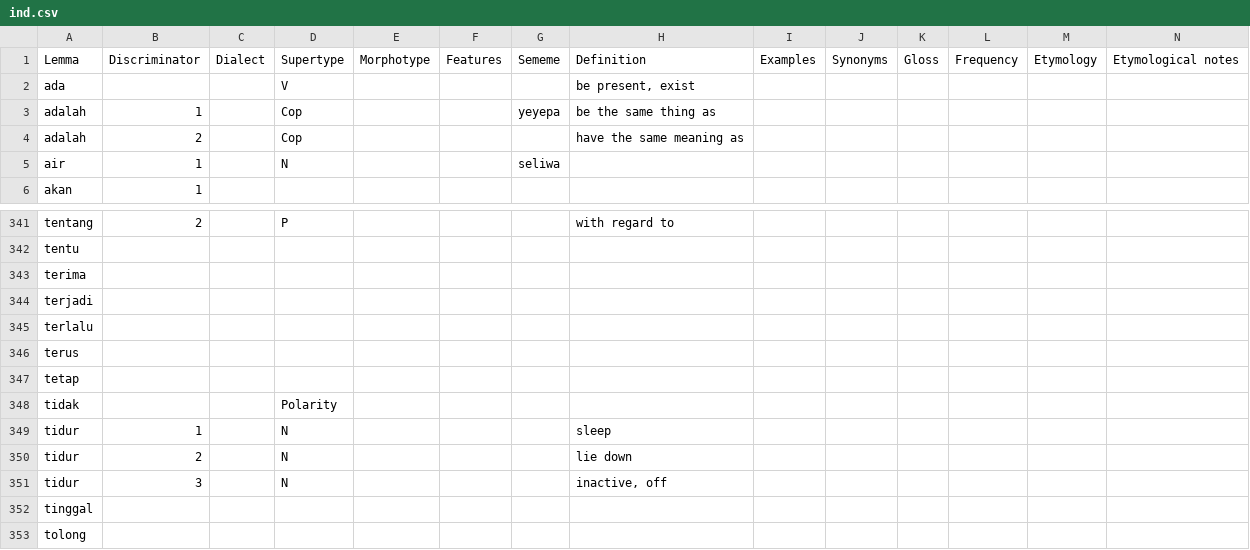
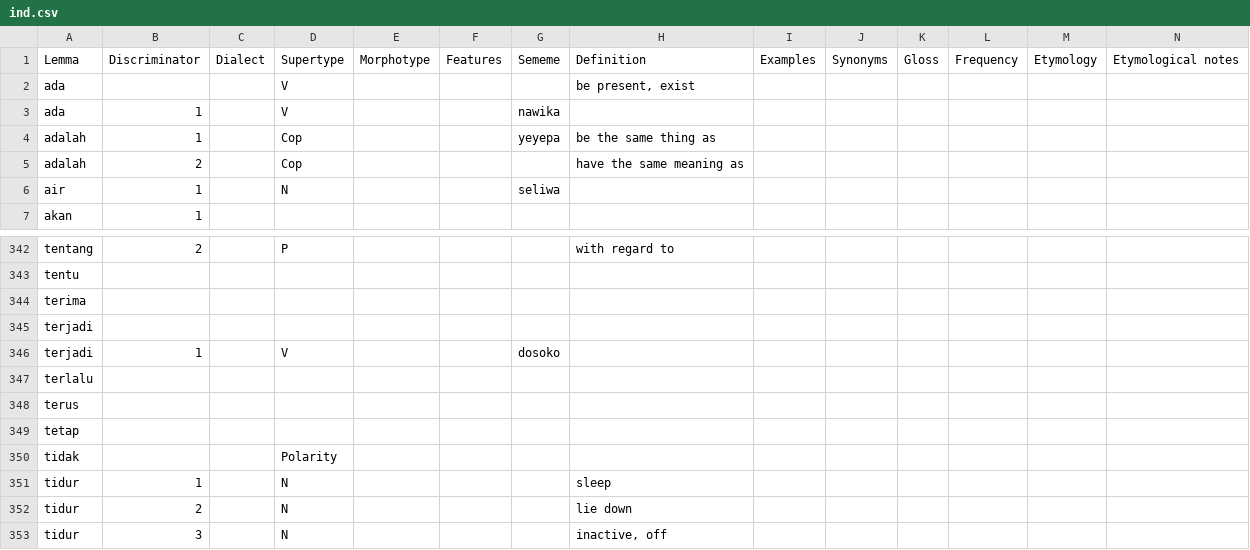
Before and after one commit to Ntsekees/Predilex, a CSV file: natlangs/ind.csv, drawn as a sheet; only a part is shown, gaps mark what is left out; the shorter side is filled out with more unchanged rows; the diff names each change by its address in the sheet, - before the commit and + after, or states it on an @@ line.

```diff
--- a/natlangs/ind.csv
+++ b/natlangs/ind.csv
+row 3: ada | 1 |  | V |  |  | nawika
+row 346: terjadi | 1 |  | V |  |  | dosoko
```
Also changed, not shown: natlangs/cmn.csv, natlangs/hin.csv, 32 other files.
